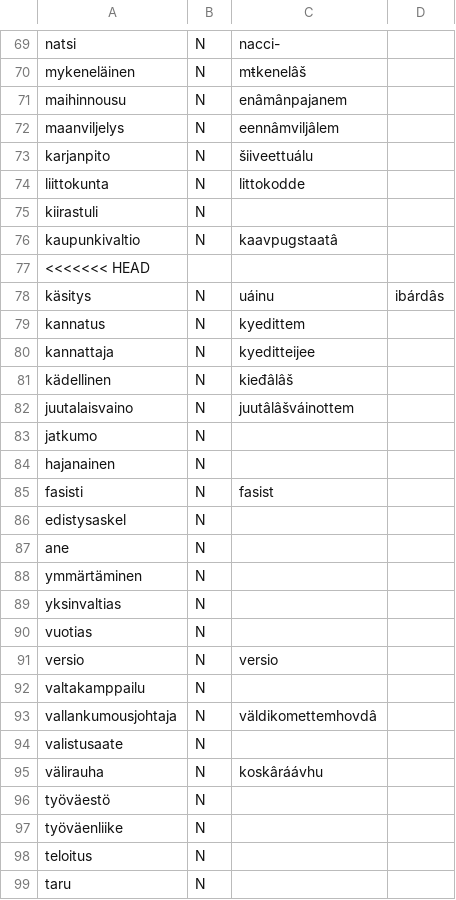
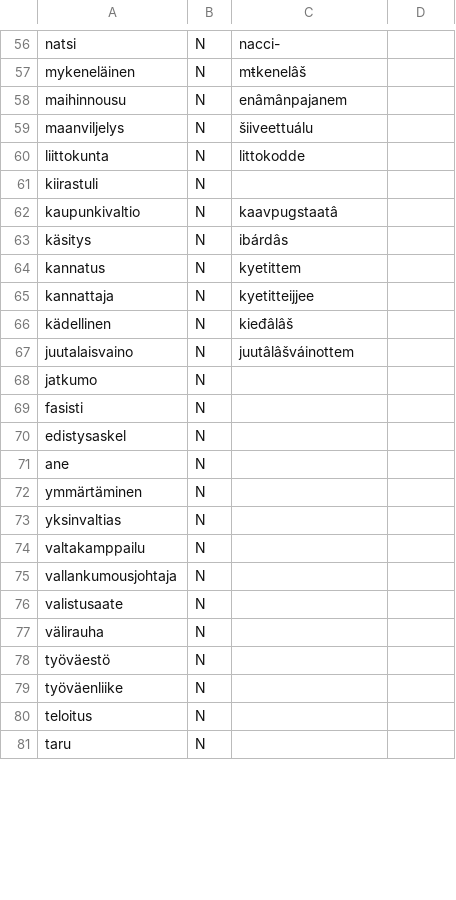
Before and after one commit to giellalt/dict-fin-smn, a CSV file: inc/2025/hist.missing.n.freq.csv, drawn as a sheet; only a part is shown, gaps mark what is left out; the diff covers the shown part only.

Commit message:
update

```diff
--- a/inc/2025/hist.missing.n.freq.csv
+++ b/inc/2025/hist.missing.n.freq.csv
@@ -71,4 +58,3 @@ mykeneläinen	N	mŧkenelâš
 maihinnousu	N	enâmânpajanem
-maanviljelys	N	eennâmviljâlem
-karjanpito	N	šiiveettuálu
+maanviljelys	N	šiiveettuálu
 liittokunta	N	littokodde
@@ -76,6 +62,5 @@ kiirastuli	N
 kaupunkivaltio	N	kaavpugstaatâ
-<<<<<<< HEAD
-käsitys	N	uáinu	ibárdâs
-kannatus	N	kyedittem
-kannattaja	N	kyeditteijee
+käsitys	N	ibárdâs
+kannatus	N	kyetittem
+kannattaja	N	kyetitteijjee
 kädellinen	N	kieđâlâš
@@ -83,4 +68,3 @@ juutalaisvaino	N	juutâlâšváinottem
 jatkumo	N	
-hajanainen	N	
-fasisti	N	fasist
+fasisti	N	
 edistysaskel	N	
@@ -89,8 +73,6 @@ ymmärtäminen	N
 yksinvaltias	N	
-vuotias	N	
-versio	N	versio
 valtakamppailu	N	
-vallankumousjohtaja	N	väldikomettemhovdâ
+vallankumousjohtaja	N	
 valistusaate	N	
-välirauha	N	koskâráávhu
+välirauha	N	
 työväestö	N	
```
Also changed, not shown: 1 added row, 31 removed rows and 7 edited cells elsewhere in this file.
